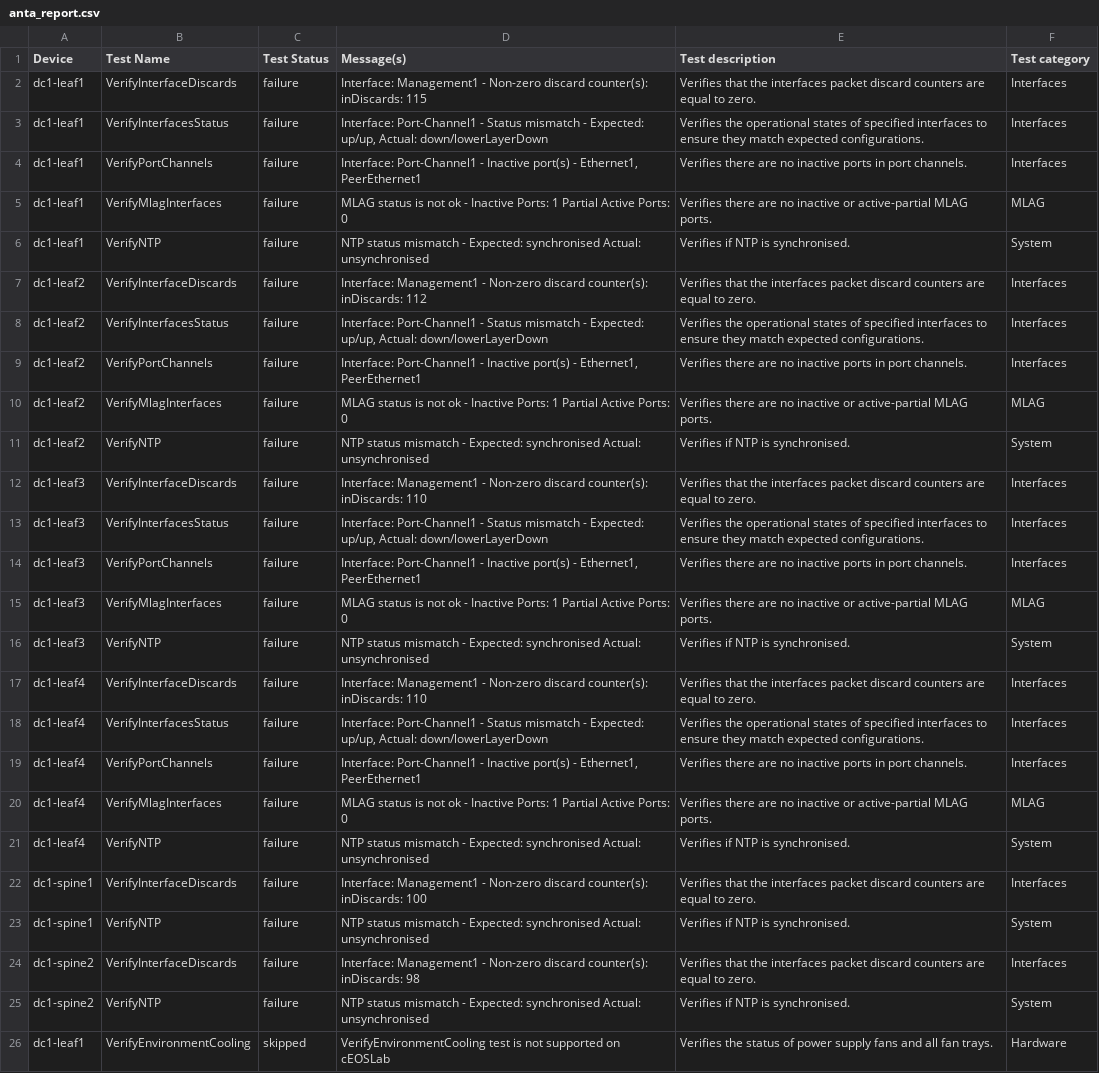
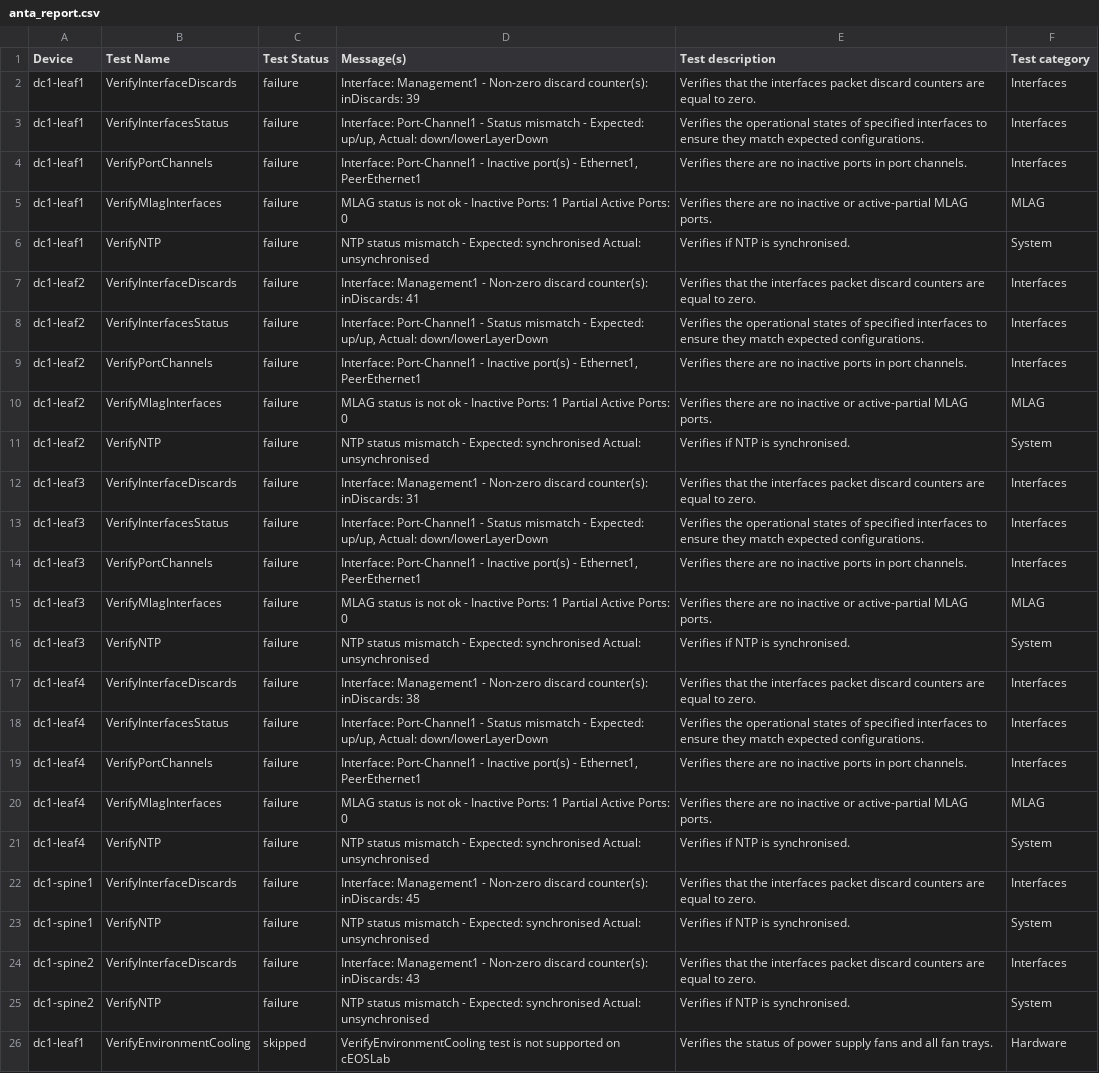
Before and after one commit to networktocode/arista-lifecycle-avd, a CSV file: sites/DC1/anta/reports/anta_report.csv, drawn as a sheet; only a part is shown.

```diff
--- a/sites/DC1/anta/reports/anta_report.csv
+++ b/sites/DC1/anta/reports/anta_report.csv
@@ -1,3 +1,3 @@
 Device,Test Name,Test Status,Message(s),Test description,Test category
-dc1-leaf1,VerifyInterfaceDiscards,failure,Interface: Management1 - Non-zero discard counter(s): inDiscards: 115,Verifies that the interfaces packet discard counters are equal to zero.,Interfaces
+dc1-leaf1,VerifyInterfaceDiscards,failure,Interface: Management1 - Non-zero discard counter(s): inDiscards: 39,Verifies that the interfaces packet discard counters are equal to zero.,Interfaces
 dc1-leaf1,VerifyInterfacesStatus,failure,"Interface: Port-Channel1 - Status mismatch - Expected: up/up, Actual: down/lowerLayerDown",Verifies the operational states of specified interfaces to ensure they match expected configurations.,Interfaces
@@ -6,3 +6,3 @@ dc1-leaf1,VerifyMlagInterfaces,failure,MLAG status is not ok - Inactive Ports: 1
 dc1-leaf1,VerifyNTP,failure,NTP status mismatch - Expected: synchronised Actual: unsynchronised,Verifies if NTP is synchronised.,System
-dc1-leaf2,VerifyInterfaceDiscards,failure,Interface: Management1 - Non-zero discard counter(s): inDiscards: 112,Verifies that the interfaces packet discard counters are equal to zero.,Interfaces
+dc1-leaf2,VerifyInterfaceDiscards,failure,Interface: Management1 - Non-zero discard counter(s): inDiscards: 41,Verifies that the interfaces packet discard counters are equal to zero.,Interfaces
 dc1-leaf2,VerifyInterfacesStatus,failure,"Interface: Port-Channel1 - Status mismatch - Expected: up/up, Actual: down/lowerLayerDown",Verifies the operational states of specified interfaces to ensure they match expected configurations.,Interfaces
@@ -11,3 +11,3 @@ dc1-leaf2,VerifyMlagInterfaces,failure,MLAG status is not ok - Inactive Ports: 1
 dc1-leaf2,VerifyNTP,failure,NTP status mismatch - Expected: synchronised Actual: unsynchronised,Verifies if NTP is synchronised.,System
-dc1-leaf3,VerifyInterfaceDiscards,failure,Interface: Management1 - Non-zero discard counter(s): inDiscards: 110,Verifies that the interfaces packet discard counters are equal to zero.,Interfaces
+dc1-leaf3,VerifyInterfaceDiscards,failure,Interface: Management1 - Non-zero discard counter(s): inDiscards: 31,Verifies that the interfaces packet discard counters are equal to zero.,Interfaces
 dc1-leaf3,VerifyInterfacesStatus,failure,"Interface: Port-Channel1 - Status mismatch - Expected: up/up, Actual: down/lowerLayerDown",Verifies the operational states of specified interfaces to ensure they match expected configurations.,Interfaces
@@ -16,3 +16,3 @@ dc1-leaf3,VerifyMlagInterfaces,failure,MLAG status is not ok - Inactive Ports: 1
 dc1-leaf3,VerifyNTP,failure,NTP status mismatch - Expected: synchronised Actual: unsynchronised,Verifies if NTP is synchronised.,System
-dc1-leaf4,VerifyInterfaceDiscards,failure,Interface: Management1 - Non-zero discard counter(s): inDiscards: 110,Verifies that the interfaces packet discard counters are equal to zero.,Interfaces
+dc1-leaf4,VerifyInterfaceDiscards,failure,Interface: Management1 - Non-zero discard counter(s): inDiscards: 38,Verifies that the interfaces packet discard counters are equal to zero.,Interfaces
 dc1-leaf4,VerifyInterfacesStatus,failure,"Interface: Port-Channel1 - Status mismatch - Expected: up/up, Actual: down/lowerLayerDown",Verifies the operational states of specified interfaces to ensure they match expected configurations.,Interfaces
@@ -21,5 +21,5 @@ dc1-leaf4,VerifyMlagInterfaces,failure,MLAG status is not ok - Inactive Ports: 1
 dc1-leaf4,VerifyNTP,failure,NTP status mismatch - Expected: synchronised Actual: unsynchronised,Verifies if NTP is synchronised.,System
-dc1-spine1,VerifyInterfaceDiscards,failure,Interface: Management1 - Non-zero discard counter(s): inDiscards: 100,Verifies that the interfaces packet discard counters are equal to zero.,Interfaces
+dc1-spine1,VerifyInterfaceDiscards,failure,Interface: Management1 - Non-zero discard counter(s): inDiscards: 45,Verifies that the interfaces packet discard counters are equal to zero.,Interfaces
 dc1-spine1,VerifyNTP,failure,NTP status mismatch - Expected: synchronised Actual: unsynchronised,Verifies if NTP is synchronised.,System
-dc1-spine2,VerifyInterfaceDiscards,failure,Interface: Management1 - Non-zero discard counter(s): inDiscards: 98,Verifies that the interfaces packet discard counters are equal to zero.,Interfaces
+dc1-spine2,VerifyInterfaceDiscards,failure,Interface: Management1 - Non-zero discard counter(s): inDiscards: 43,Verifies that the interfaces packet discard counters are equal to zero.,Interfaces
 dc1-spine2,VerifyNTP,failure,NTP status mismatch - Expected: synchronised Actual: unsynchronised,Verifies if NTP is synchronised.,System
```
Also changed, not shown: 2 other files.
